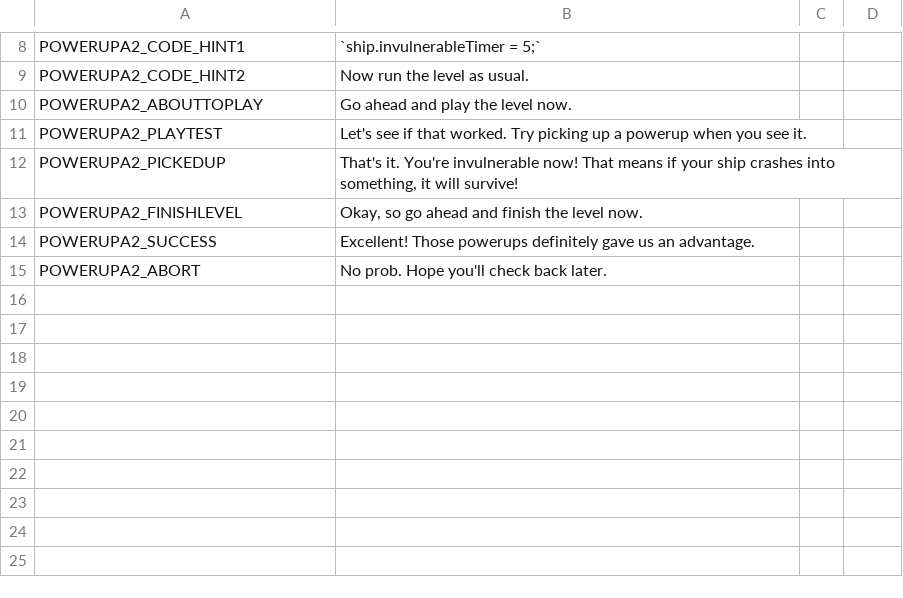
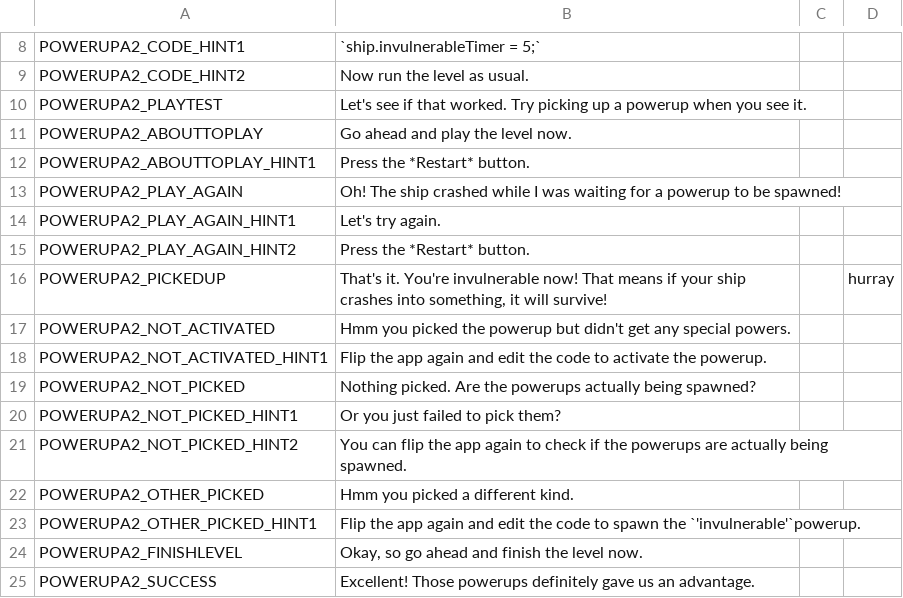
Before and after one commit to endlessm/clubhouse, a CSV file: data/quests_strings/powerupa2.csv, drawn as a sheet; only a part is shown, gaps mark what is left out; the shorter side is filled out with more unchanged rows.

Commit message:
data: Update quests strings CSV
From sheets: Episode3.

Quests requested for import: all.

```diff
--- a/data/quests_strings/powerupa2.csv
+++ b/data/quests_strings/powerupa2.csv
@@ -17,5 +17,16 @@ POWERUPA2_CODE_HINT1,`ship.invulnerableTimer = 5;`,,,,
 POWERUPA2_CODE_HINT2,Now run the level as usual.,,,,
+POWERUPA2_PLAYTEST,Let's see if that worked. Try picking up a powerup when you see it.,,,,
 POWERUPA2_ABOUTTOPLAY,Go ahead and play the level now.,,,,
-POWERUPA2_PLAYTEST,Let's see if that worked. Try picking up a powerup when you see it.,,,,
-POWERUPA2_PICKEDUP,"That's it. You're invulnerable now! That means if your ship crashes into something, it will survive!",,,,
+POWERUPA2_ABOUTTOPLAY_HINT1,Press the *Restart* button.,,,,
+POWERUPA2_PLAY_AGAIN,Oh! The ship crashed while I was waiting for a powerup to be spawned!,,,,
+POWERUPA2_PLAY_AGAIN_HINT1,Let's try again.,,,,
+POWERUPA2_PLAY_AGAIN_HINT2,Press the *Restart* button.,,,,
+POWERUPA2_PICKEDUP,"That's it. You're invulnerable now! That means if your ship crashes into something, it will survive!",,hurray,,
+POWERUPA2_NOT_ACTIVATED,Hmm you picked the powerup but didn't get any special powers.,,,,
+POWERUPA2_NOT_ACTIVATED_HINT1,Flip the app again and edit the code to activate the powerup.,,,,
+POWERUPA2_NOT_PICKED,Nothing picked. Are the powerups actually being spawned? ,,,,
+POWERUPA2_NOT_PICKED_HINT1,Or you just failed to pick them?,,,,
+POWERUPA2_NOT_PICKED_HINT2,You can flip the app again to check if the powerups are actually being spawned.,,,,
+POWERUPA2_OTHER_PICKED,Hmm you picked a different kind.,,,,
+POWERUPA2_OTHER_PICKED_HINT1,Flip the app again and edit the code to spawn the `'invulnerable'`powerup.,,,,
 POWERUPA2_FINISHLEVEL,"Okay, so go ahead and finish the level now.",,,,
```
Also changed, not shown: data/quests_strings/powerupa1.csv, data/quests_strings/powerupb1.csv, 12 other files.
